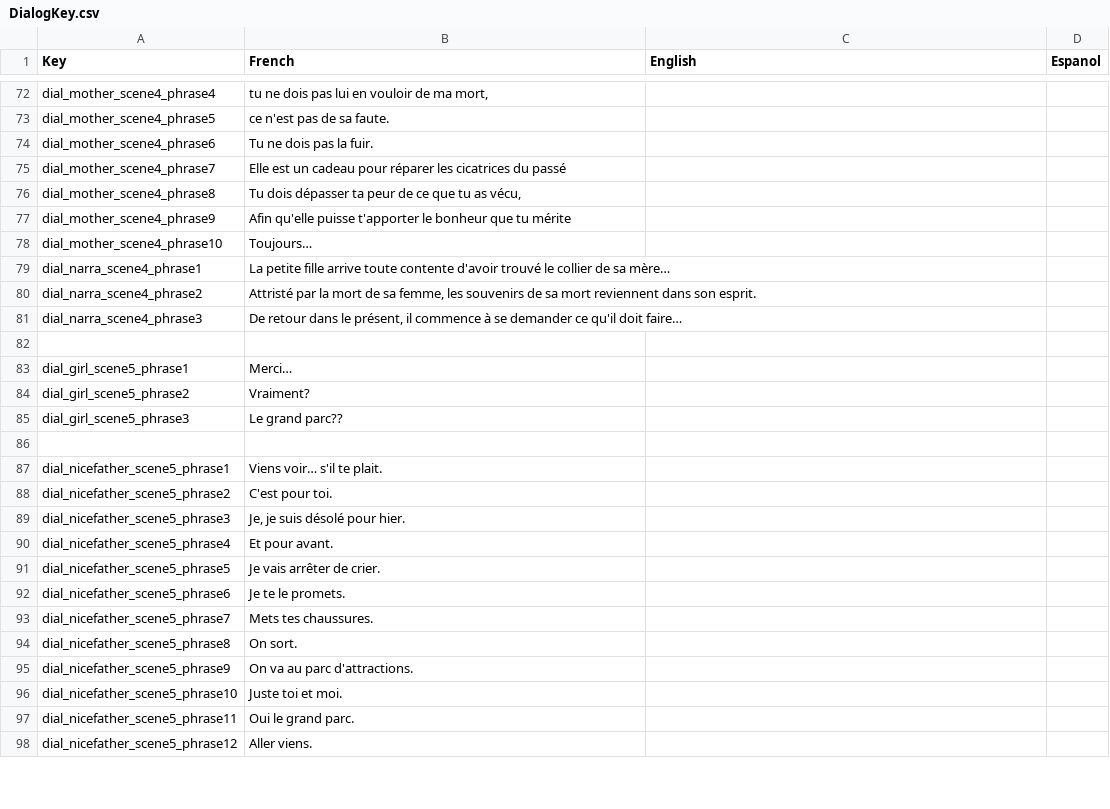
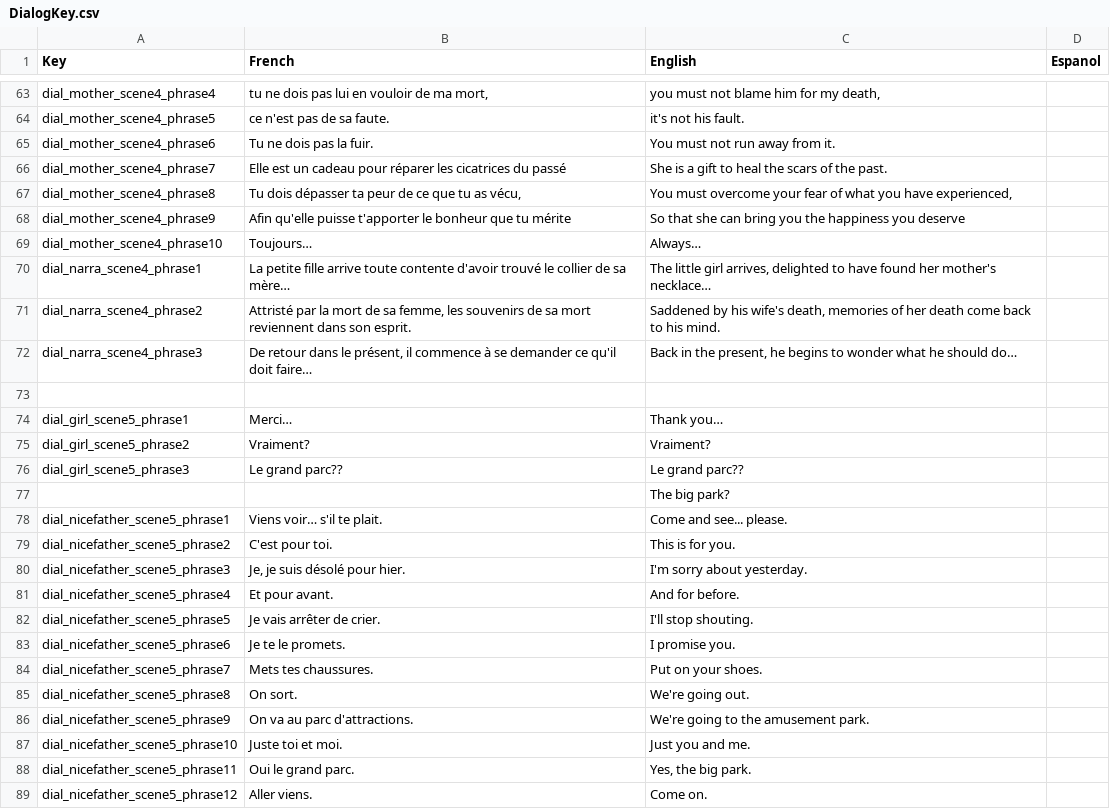
Before and after one commit to GuyomeC/ProjetNarratif3D, a CSV file: Assets/Guillaume/DialogKey.csv, drawn as a sheet; only a part is shown, gaps mark what is left out; addresses are those after the commit; the diff covers the shown part only; the diff names each change by its address in the sheet, - before the commit and + after, or states it on an @@ line.

```diff
--- a/Assets/Guillaume/DialogKey.csv
+++ b/Assets/Guillaume/DialogKey.csv
-C63 (English): (empty)
+C63 (English): you must not blame him for my death,
-C64 (English): (empty)
+C64 (English): it's not his fault.
-C65 (English): (empty)
+C65 (English): You must not run away from it.
-C66 (English): (empty)
+C66 (English): She is a gift to heal the scars of the past.
-C67 (English): (empty)
+C67 (English): You must overcome your fear of what you have experienced,
-C68 (English): (empty)
+C68 (English): So that she can bring you the happiness you deserve
-C69 (English): (empty)
+C69 (English): Always…
-C70 (English): (empty)
+C70 (English): The little girl arrives, delighted to have found her mother's necklace…
-C71 (English): (empty)
+C71 (English): Saddened by his wife's death, memories of her death come back to his mind.
-C72 (English): (empty)
+C72 (English): Back in the present, he begins to wonder what he should do…
-C74 (English): (empty)
+C74 (English): Thank you…
-C75 (English): (empty)
+C75 (English): Vraiment?
-C76 (English): (empty)
+C76 (English): Le grand parc??
-C77 (English): (empty)
+C77 (English): The big park?
-C78 (English): (empty)
+C78 (English): Come and see... please.
-C79 (English): (empty)
+C79 (English): This is for you.
-C80 (English): (empty)
+C80 (English): I'm sorry about yesterday.
-C81 (English): (empty)
+C81 (English): And for before.
-C82 (English): (empty)
+C82 (English): I'll stop shouting.
-C83 (English): (empty)
+C83 (English): I promise you.
-C84 (English): (empty)
+C84 (English): Put on your shoes.
-C85 (English): (empty)
+C85 (English): We're going out.
-C86 (English): (empty)
+C86 (English): We're going to the amusement park.
-C87 (English): (empty)
+C87 (English): Just you and me.
-C88 (English): (empty)
+C88 (English): Yes, the big park.
-C89 (English): (empty)
+C89 (English): Come on.
```
Also changed, not shown: 9 removed rows and 51 edited cells elsewhere in this file, 1 other file.
